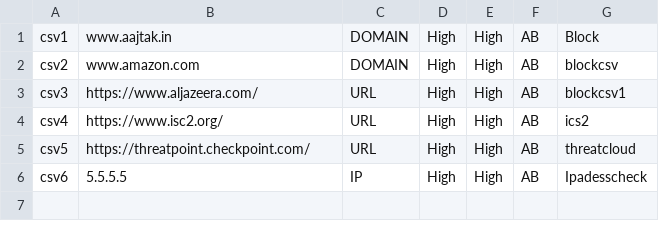
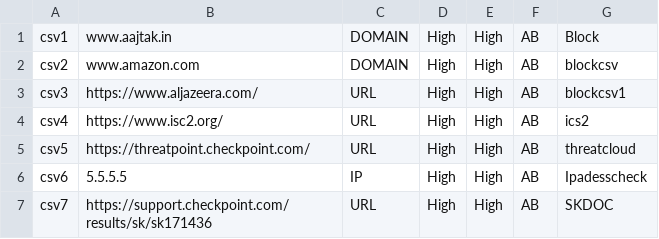
Before and after one commit to akhrd/akhrd.github.io, a CSV file: ioc.csv, drawn as a sheet; the diff names each change by its address in the sheet, - before the commit and + after, or states it on an @@ line.

Commit message:
Update ioc.csv

```diff
--- a/ioc.csv
+++ b/ioc.csv
+row 7: csv7 | https://support.checkpoint.com/results/sk/sk171436 | URL | High | High | AB | SKDOC
```
